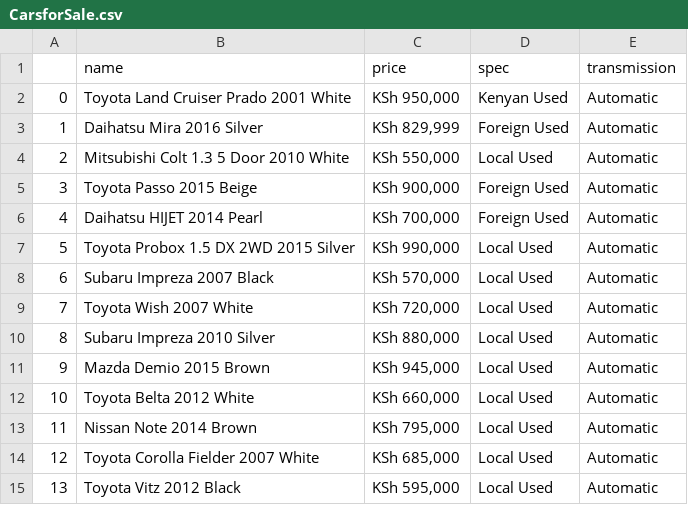
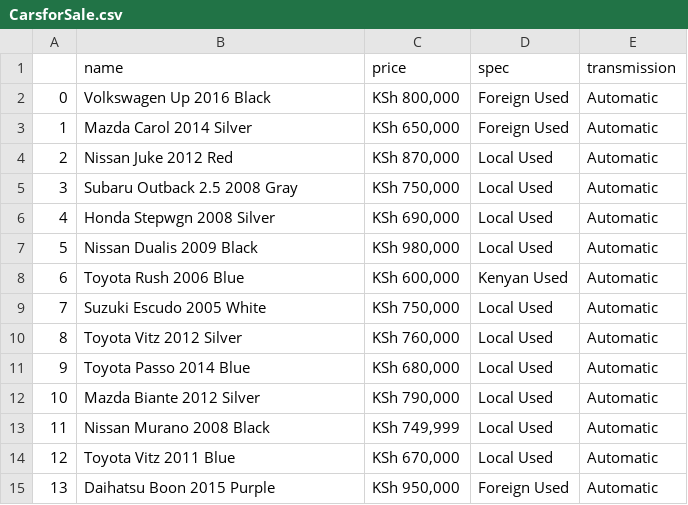
Before and after one commit to MaaKen/Bookscrape, a CSV file: CarsforSale.csv, drawn as a sheet; only a part is shown; the diff covers the shown part only.

Commit message:
Add Excel file

```diff
--- a/CarsforSale.csv
+++ b/CarsforSale.csv
@@ -1,15 +1,15 @@
 ,name,price,spec,transmission
-0,Toyota Land Cruiser Prado 2001 White,"KSh 950,000",Kenyan Used,Automatic
-1,Daihatsu Mira 2016 Silver,"KSh 829,999",Foreign Used,Automatic
-2,Mitsubishi Colt 1.3 5 Door 2010 White,"KSh 550,000",Local Used,Automatic
-3,Toyota Passo 2015 Beige,"KSh 900,000",Foreign Used,Automatic
-4,Daihatsu HIJET 2014 Pearl,"KSh 700,000",Foreign Used,Automatic
-5,Toyota Probox 1.5 DX 2WD 2015 Silver,"KSh 990,000",Local Used,Automatic
-6,Subaru Impreza 2007 Black,"KSh 570,000",Local Used,Automatic
-7,Toyota Wish 2007 White,"KSh 720,000",Local Used,Automatic
-8,Subaru Impreza 2010 Silver,"KSh 880,000",Local Used,Automatic
-9,Mazda Demio 2015 Brown,"KSh 945,000",Local Used,Automatic
-10,Toyota Belta 2012 White,"KSh 660,000",Local Used,Automatic
-11,Nissan Note 2014 Brown,"KSh 795,000",Local Used,Automatic
-12,Toyota Corolla Fielder 2007 White,"KSh 685,000",Local Used,Automatic
-13,Toyota Vitz 2012 Black,"KSh 595,000",Local Used,Automatic
+0,Volkswagen Up 2016 Black,"KSh 800,000",Foreign Used,Automatic
+1,Mazda Carol 2014 Silver,"KSh 650,000",Foreign Used,Automatic
+2,Nissan Juke 2012 Red,"KSh 870,000",Local Used,Automatic
+3,Subaru Outback 2.5 2008 Gray,"KSh 750,000",Local Used,Automatic
+4,Honda Stepwgn 2008 Silver,"KSh 690,000",Local Used,Automatic
+5,Nissan Dualis 2009 Black,"KSh 980,000",Local Used,Automatic
+6,Toyota Rush 2006 Blue,"KSh 600,000",Kenyan Used,Automatic
+7,Suzuki Escudo 2005 White,"KSh 750,000",Local Used,Automatic
+8,Toyota Vitz 2012 Silver,"KSh 760,000",Local Used,Automatic
+9,Toyota Passo 2014 Blue,"KSh 680,000",Local Used,Automatic
+10,Mazda Biante 2012 Silver,"KSh 790,000",Local Used,Automatic
+11,Nissan Murano 2008 Black,"KSh 749,999",Local Used,Automatic
+12,Toyota Vitz 2011 Blue,"KSh 670,000",Local Used,Automatic
+13,Daihatsu Boon 2015 Purple,"KSh 950,000",Foreign Used,Automatic
```
Also changed, not shown: 14 edited cells elsewhere in this file, 2 other files.
